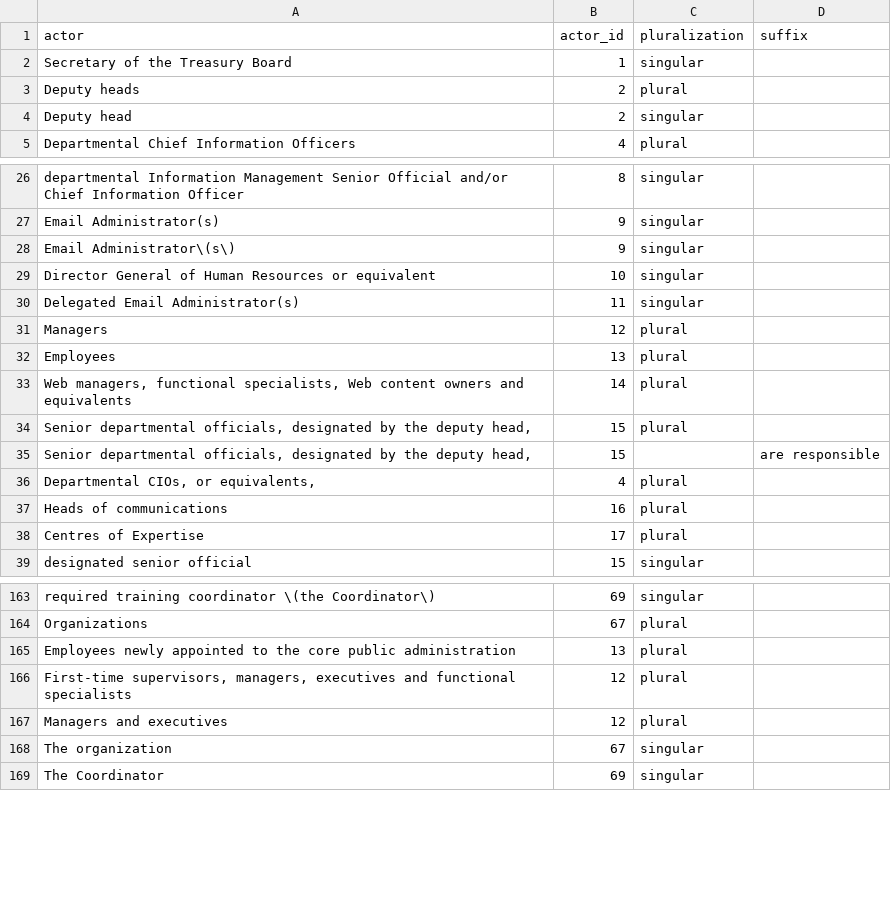
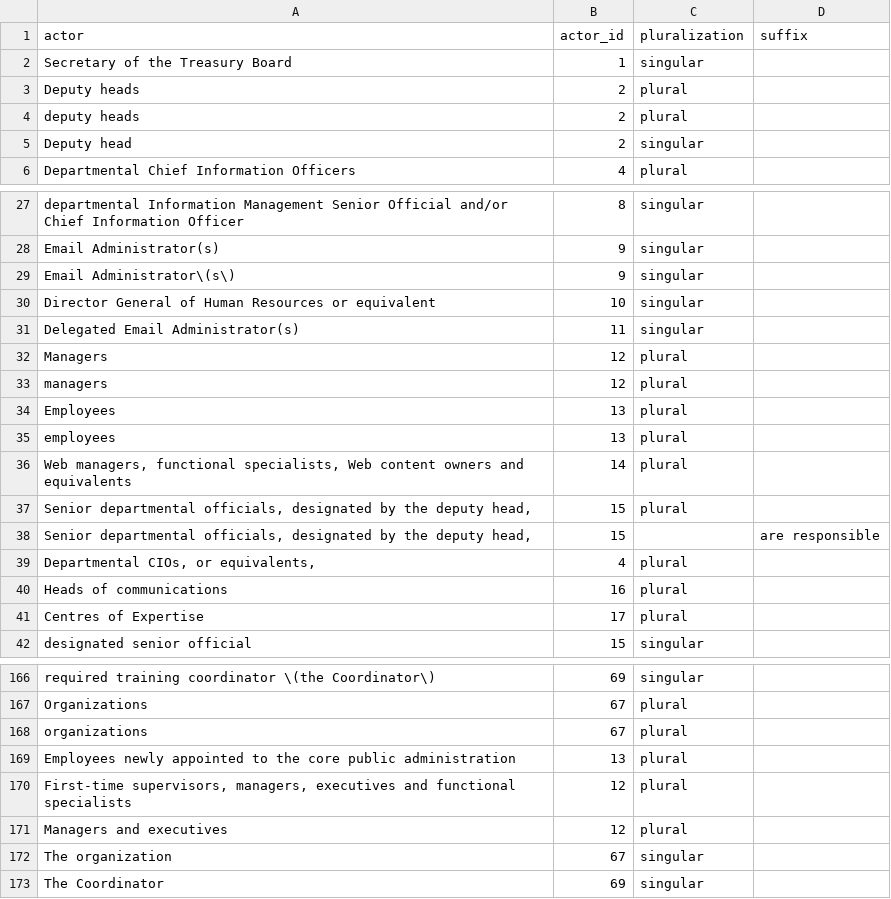
Before and after one commit to lchski/requirement-responsibility-labeller, a CSV file: data/responsible_signals.csv, drawn as a sheet; only a part is shown, gaps mark what is left out.

```diff
--- a/data/responsible_signals.csv
+++ b/data/responsible_signals.csv
@@ -3,2 +3,3 @@ Secretary of the Treasury Board,1,singular,
 Deputy heads,2,plural,
+deputy heads,2,plural,
 Deputy head,2,singular,
@@ -31,3 +32,5 @@ Delegated Email Administrator(s),11,singular,
 Managers,12,plural,
+managers,12,plural,
 Employees,13,plural,
+employees,13,plural,
 "Web managers, functional specialists, Web content owners and equivalents",14,plural,
@@ -164,2 +167,3 @@ required training coordinator \(the Coordinator\),69,singular,
 Organizations,67,plural,
+organizations,67,plural,
 Employees newly appointed to the core public administration,13,plural,
```
Also changed, not shown: data/indices/delivery-policies.csv, 2 other files.
